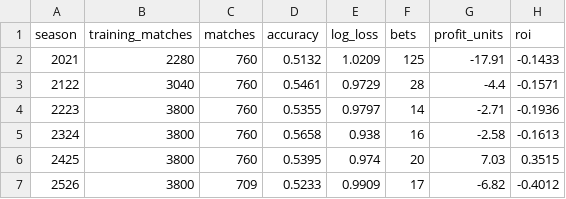
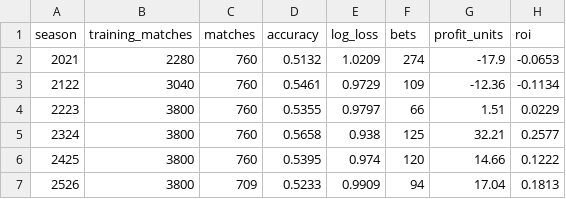
Before and after one commit to chocho1235/fc, a CSV file: football_ai_model/reports/sklearn_rolling_backtest.csv, drawn as a sheet.

```diff
--- a/football_ai_model/reports/sklearn_rolling_backtest.csv
+++ b/football_ai_model/reports/sklearn_rolling_backtest.csv
@@ -1,7 +1,7 @@
 season,training_matches,matches,accuracy,log_loss,bets,profit_units,roi
-2021,2280,760,0.5132,1.0209,125,-17.91,-0.1433
-2122,3040,760,0.5461,0.9729,28,-4.4,-0.1571
-2223,3800,760,0.5355,0.9797,14,-2.71,-0.1936
-2324,3800,760,0.5658,0.938,16,-2.58,-0.1613
-2425,3800,760,0.5395,0.974,20,7.03,0.3515
-2526,3800,709,0.5233,0.9909,17,-6.82,-0.4012
+2021,2280,760,0.5132,1.0209,274,-17.9,-0.0653
+2122,3040,760,0.5461,0.9729,109,-12.36,-0.1134
+2223,3800,760,0.5355,0.9797,66,1.51,0.0229
+2324,3800,760,0.5658,0.938,125,32.21,0.2577
+2425,3800,760,0.5395,0.974,120,14.66,0.1222
+2526,3800,709,0.5233,0.9909,94,17.04,0.1813
```
Also changed, not shown: football_ai_model/data/processed/predictions.csv, football_ai_model/data/processed/sklearn_rolling_predictions.csv, 11 other files.
